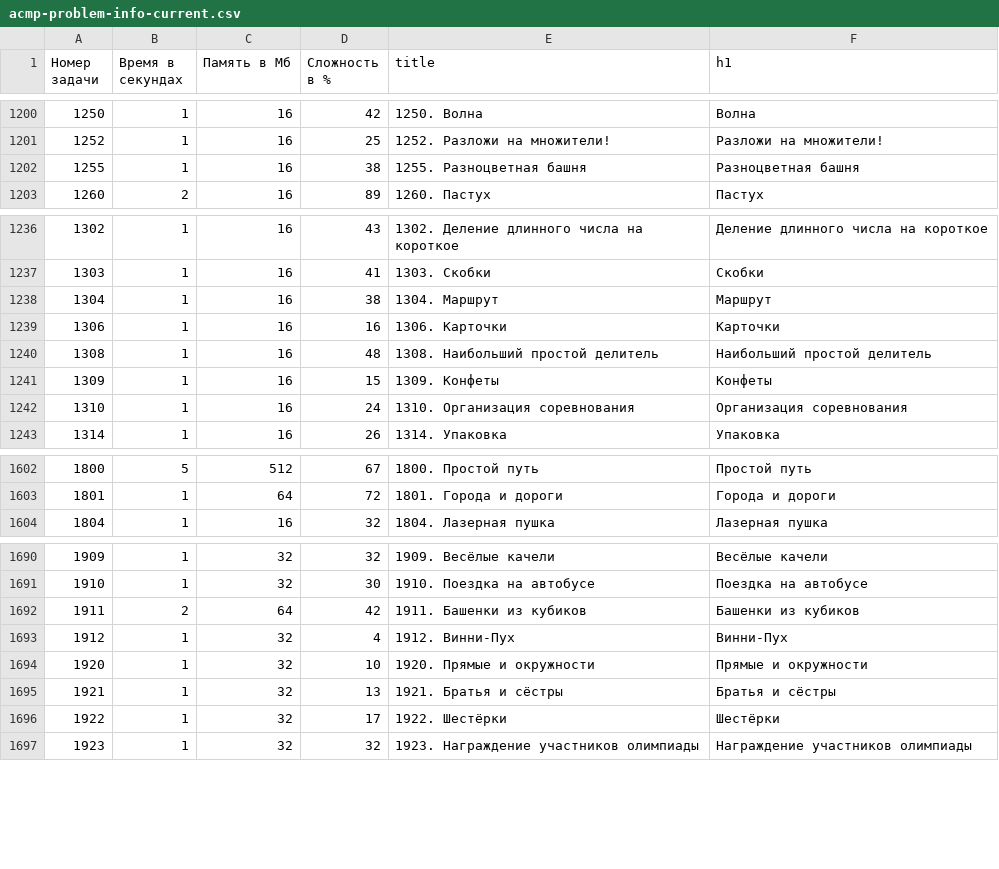
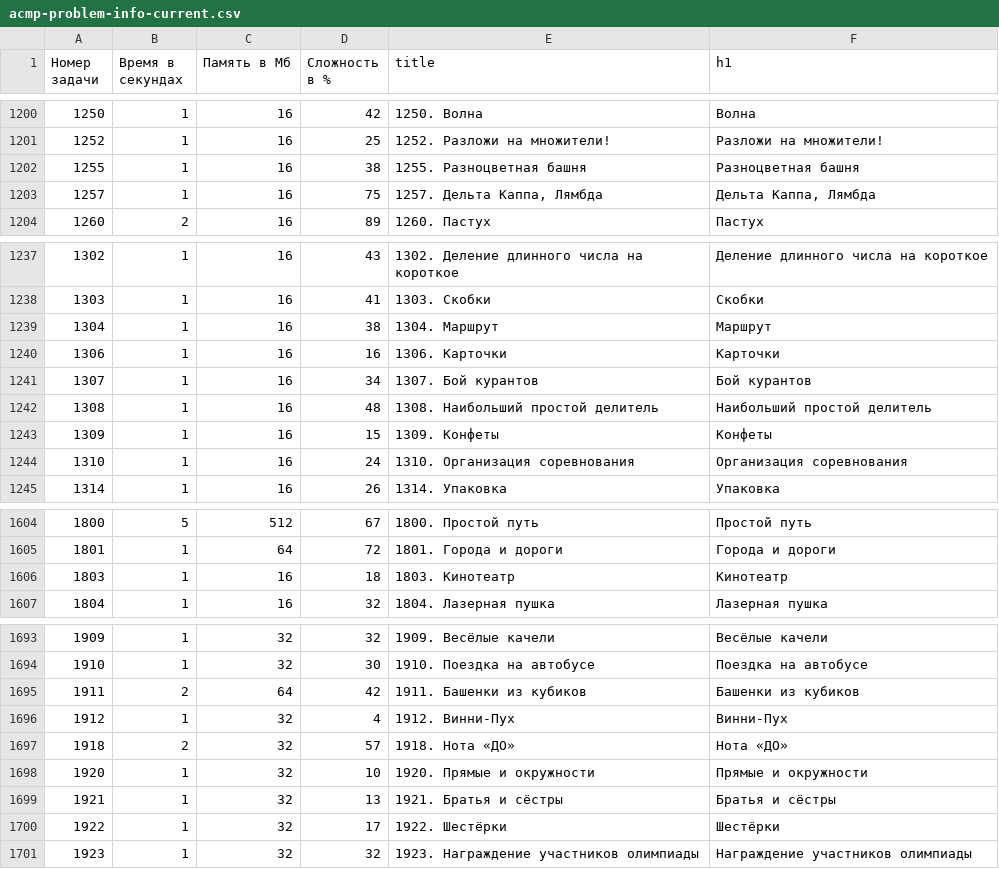
Before and after one commit to BorisMenshikov/acmp-problem-complexity-data, a CSV file: acmp-problem-info-current.csv, drawn as a sheet; only a part is shown, gaps mark what is left out.

```diff
--- a/acmp-problem-info-current.csv
+++ b/acmp-problem-info-current.csv
@@ -1202,2 +1202,3 @@
 1255,1,16,38,1255. Разноцветная башня,Разноцветная башня
+1257,1,16,75,"1257. Дельта Каппа, Лямбда","Дельта Каппа, Лямбда"
 1260,2,16,89,1260. Пастух,Пастух
@@ -1239,2 +1240,3 @@
 1306,1,16,16,1306. Карточки,Карточки
+1307,1,16,34,1307. Бой курантов,Бой курантов
 1308,1,16,48,1308. Наибольший простой делитель,Наибольший простой делитель
@@ -1603,2 +1605,3 @@
 1801,1,64,72,1801. Города и дороги,Города и дороги
+1803,1,16,18,1803. Кинотеатр,Кинотеатр
 1804,1,16,32,1804. Лазерная пушка,Лазерная пушка
@@ -1693,2 +1696,3 @@
 1912,1,32,4,1912. Винни-Пух,Винни-Пух
+1918,2,32,57,1918. Нота «ДО»,Нота «ДО»
 1920,1,32,10,1920. Прямые и окружности,Прямые и окружности
```
Also changed, not shown: acmp-problem-complexity-current.csv, 1 other file.
